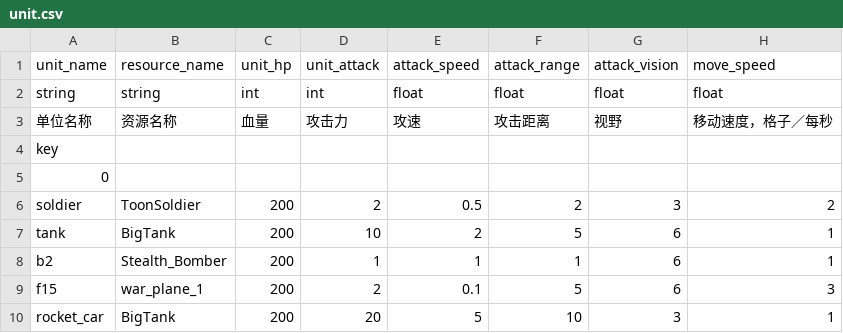
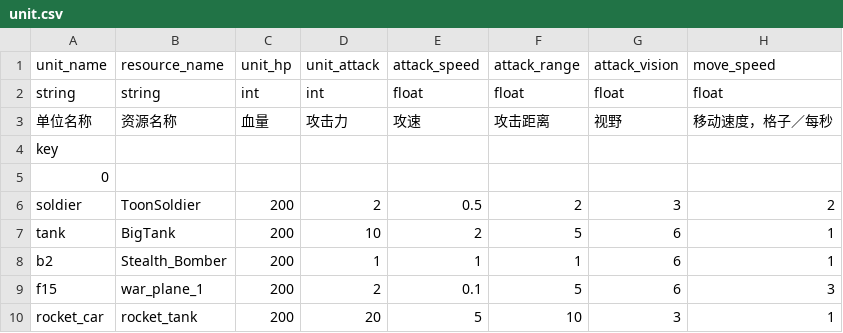
Before and after one commit to bYsdTd/MileStones, a CSV file: Assets/StreamingAssets/GDS/unit.csv, drawn as a sheet; only a part is shown; the diff names each change by its address in the sheet, - before the commit and + after, or states it on an @@ line.

```diff
--- a/Assets/StreamingAssets/GDS/unit.csv
+++ b/Assets/StreamingAssets/GDS/unit.csv
-B10: BigTank
+B10: rocket_tank
```
Also changed, not shown: 7 other files.
